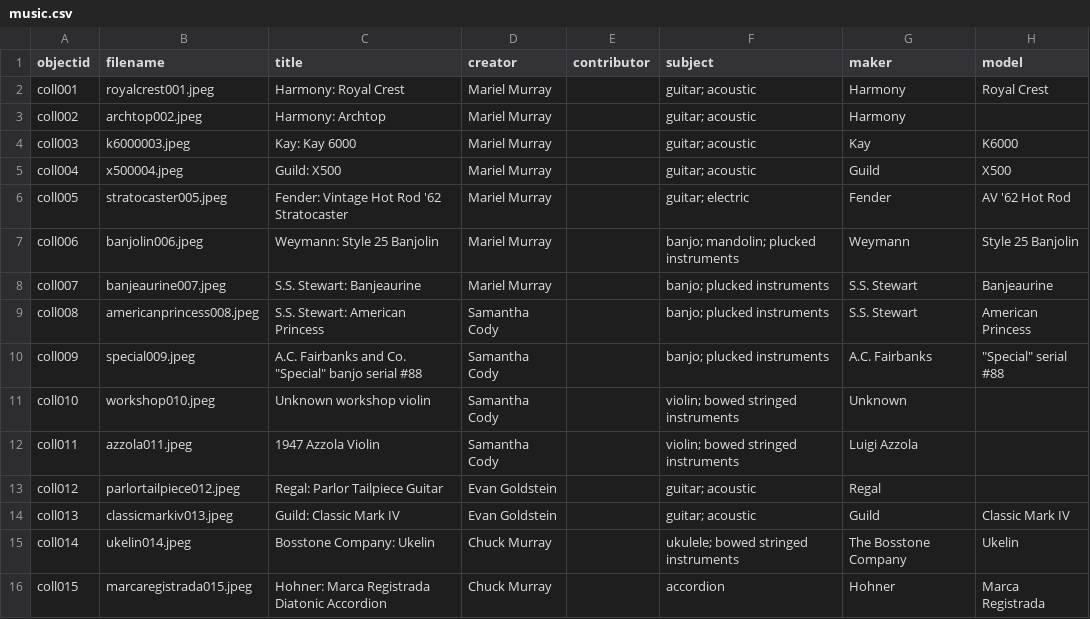
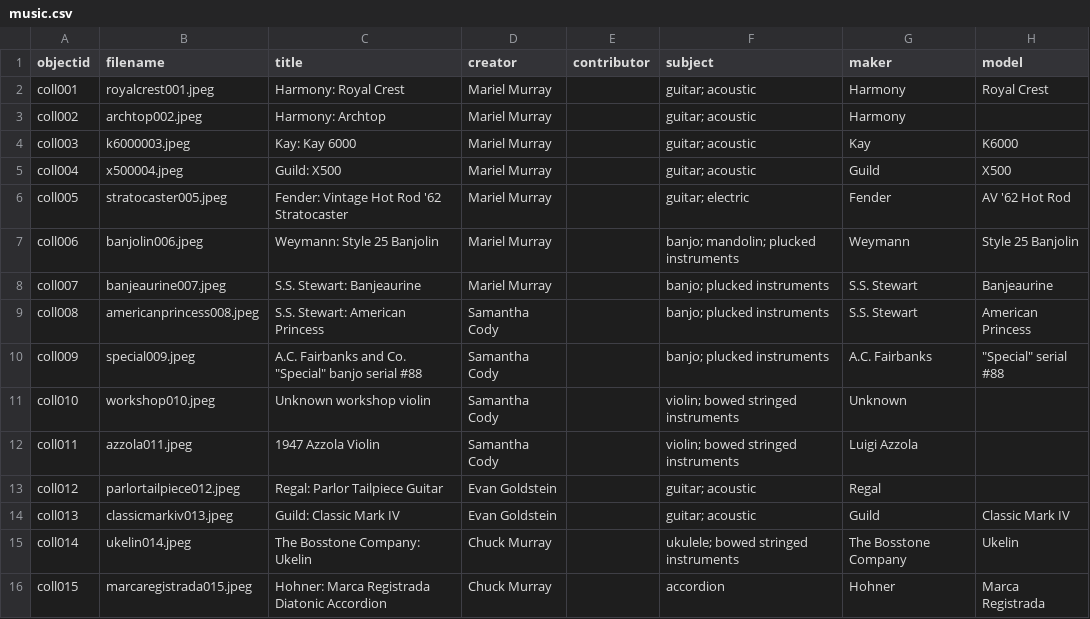
Before and after one commit to mmurray925/Enduring-Sound, a CSV file: _data/music.csv, drawn as a sheet; only a part is shown; the diff names each change by its address in the sheet, - before the commit and + after, or states it on an @@ line.

Commit message:
Update music.csv

```diff
--- a/_data/music.csv
+++ b/_data/music.csv
-C15 (title): Bosstone Company: Ukelin
+C15 (title): The Bosstone Company: Ukelin
```
